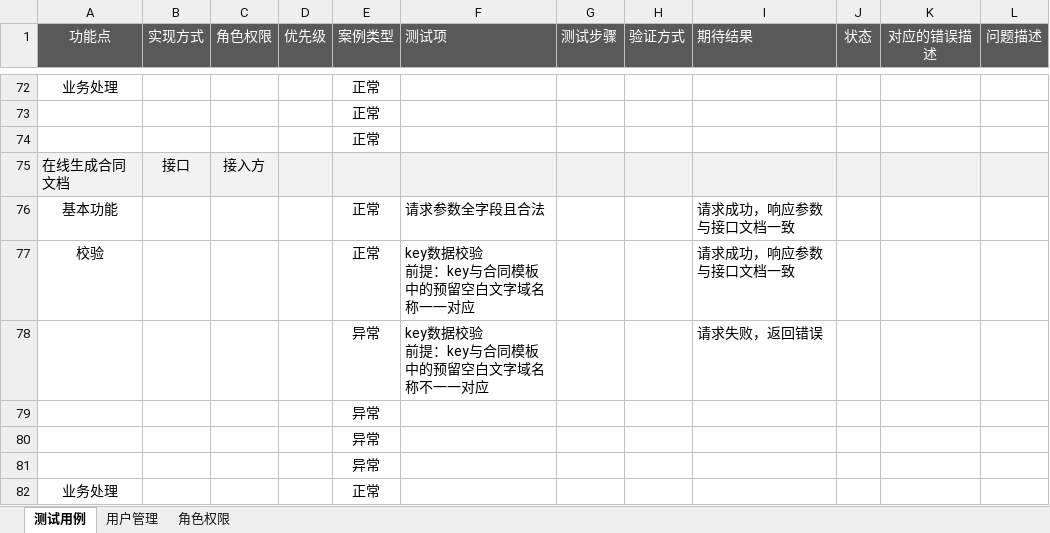
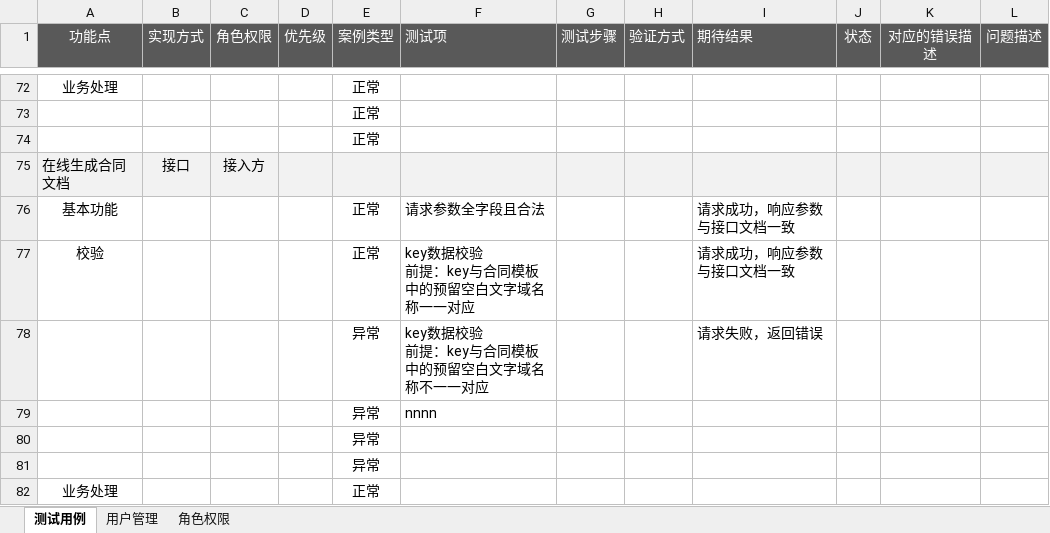
Before and after one commit to bluebluelotus2018/SignContract, an Excel workbook: 新版电子合同系统测试用例.xlsx, sheet 测试用例, drawn as a sheet; only a part is shown, gaps mark what is left out; values as stored, in another font and other column widths than the file's, no borders; conditional formats not drawn; the diff names each change by its address in the sheet, - before the commit and + after, or states it on an @@ line.

Commit message:
test commit using Mac

```diff
--- a/新版电子合同系统测试用例.xlsx (sheet 测试用例)
+++ b/新版电子合同系统测试用例.xlsx (sheet 测试用例)
-F79 (测试项): (empty)
+F79 (测试项): nnnn
```
